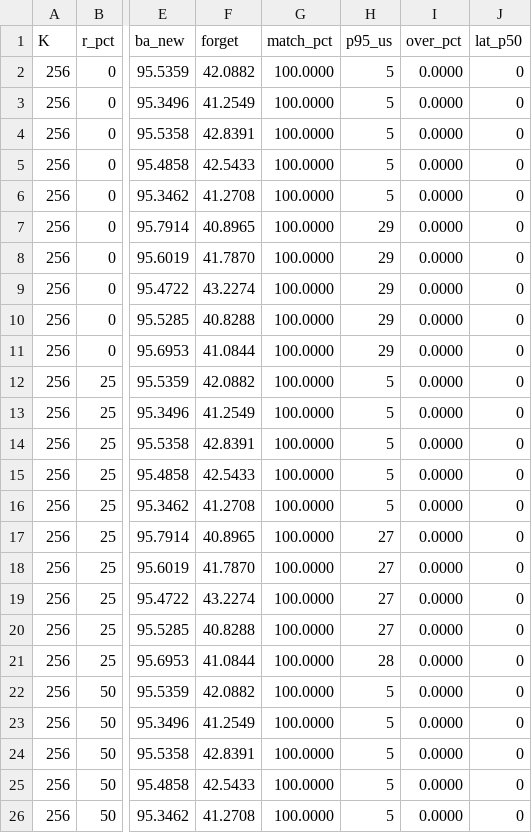
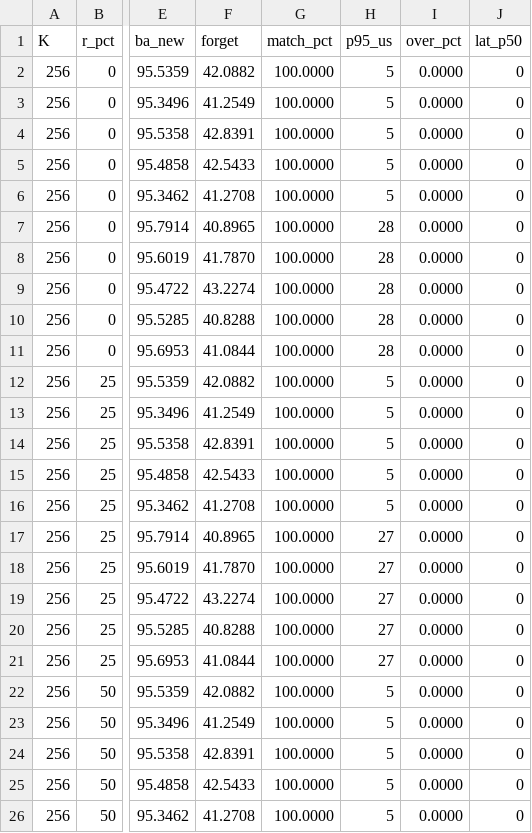
Before and after one commit to Vhoamochii/tinyml_esp32c5, a CSV file: pc/pc-sim/results/sweep_runs.csv, drawn as a sheet; only a part is shown, gaps mark what is left out; the diff names each change by its address in the sheet, - before the commit and + after, or states it on an @@ line.

```diff
--- a/pc/pc-sim/results/sweep_runs.csv
+++ b/pc/pc-sim/results/sweep_runs.csv
-H7:H11 (p95_us): 29
+H7:H11 (p95_us): 28
-H21 (p95_us): 28
+H21 (p95_us): 27
```
Also changed, not shown: pc/pc-sim/results/sweep.csv.
